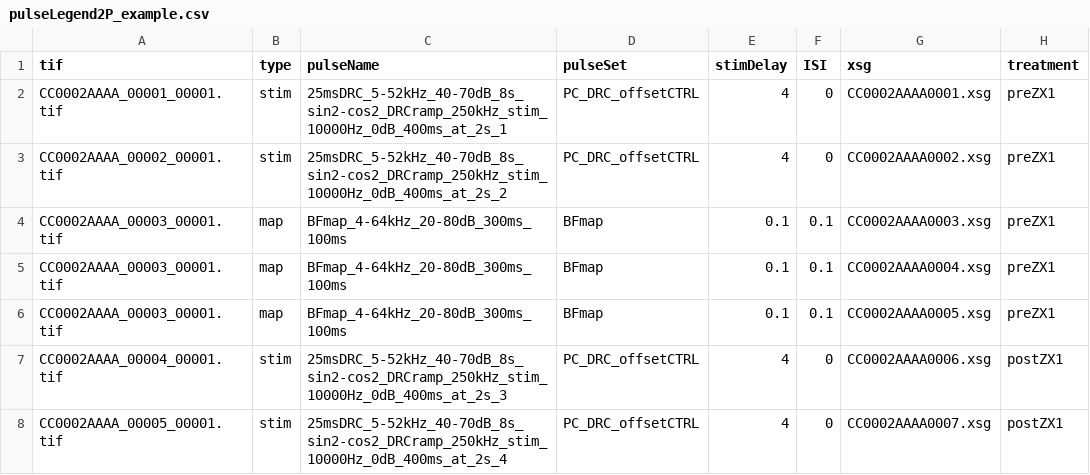
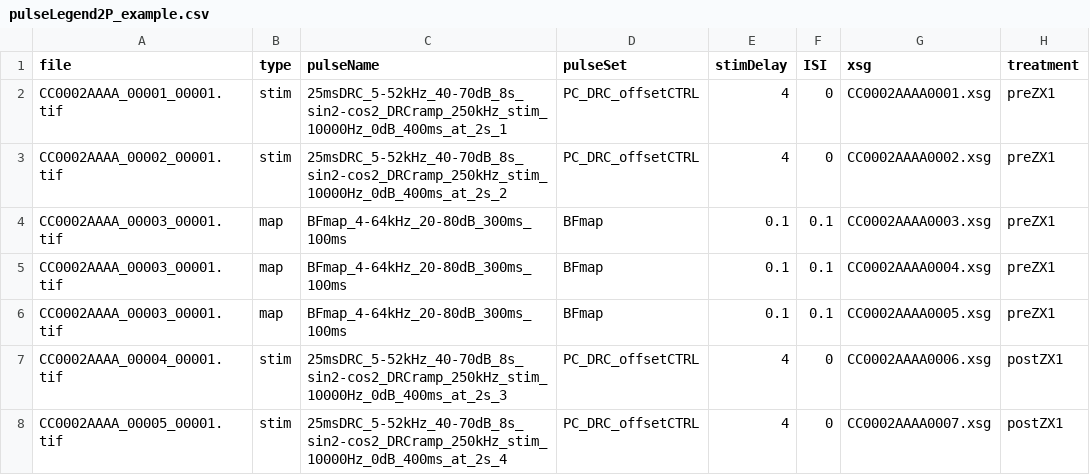
Before and after one commit to xiubert/data2nwb, a CSV file: example_data/pulseLegend2P_example.csv, drawn as a sheet.

Commit message:
Update metadata handling and configuration for imaging files; unify file key naming and enhance treatment data integration

```diff
--- a/example_data/pulseLegend2P_example.csv
+++ b/example_data/pulseLegend2P_example.csv
@@ -1,2 +1,2 @@
-tif,type,pulseName,pulseSet,stimDelay,ISI,xsg,treatment
+file,type,pulseName,pulseSet,stimDelay,ISI,xsg,treatment
 CC0002AAAA_00001_00001.tif,stim,25msDRC_5-52kHz_40-70dB_8s_sin2-cos2_DRCramp_250kHz_stim_10000Hz_0dB_400ms_at_2s_1,PC_DRC_offsetCTRL,4,0,CC0002AAAA0001.xsg,preZX1
```
Also changed, not shown: example_data/pulseLegendQcam_example.csv, 11 other files.
